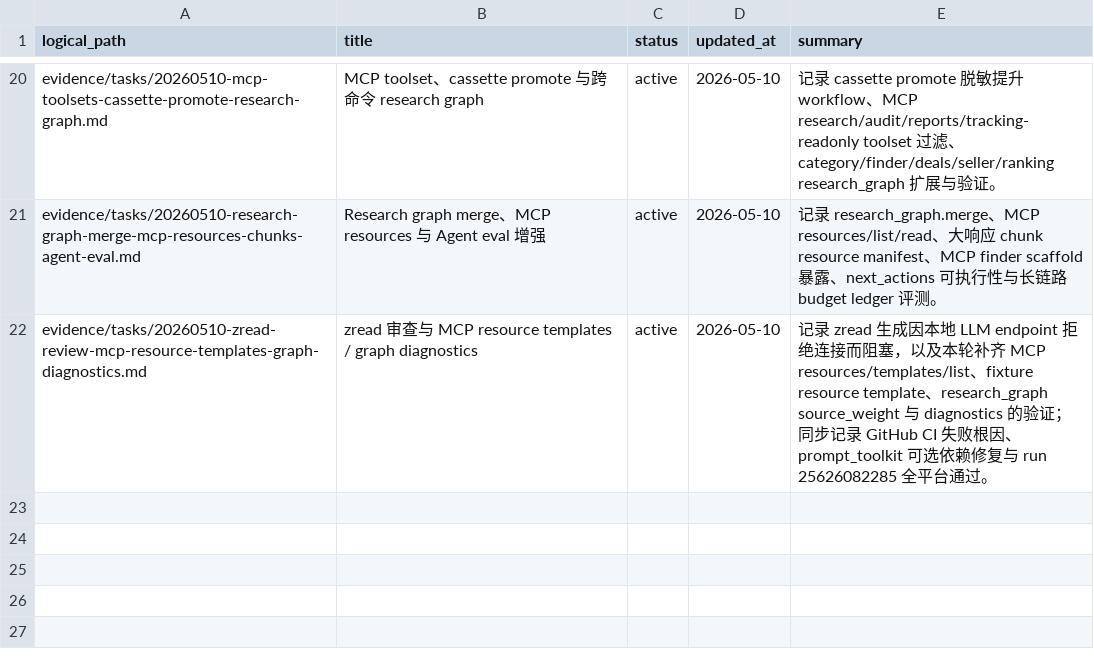
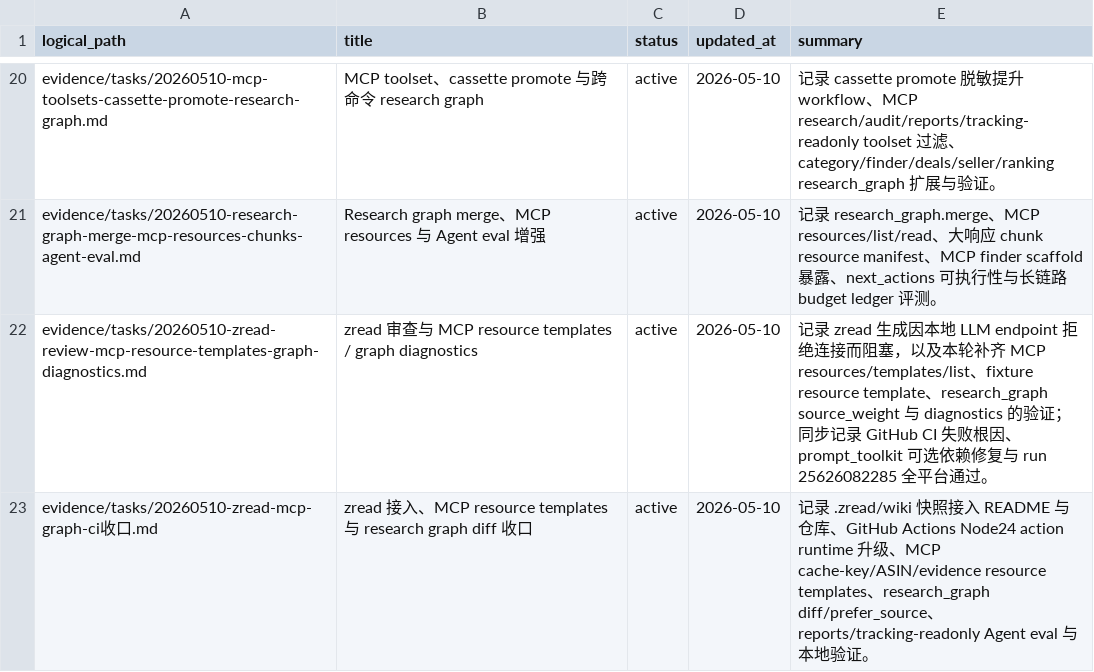
Before and after one commit to cuNuo/Keepa-cli, a CSV file: evidence/manifest.csv, drawn as a sheet; only a part is shown, gaps mark what is left out.

Commit message:
Enhance MCP resources and zread docs

```diff
--- a/evidence/manifest.csv
+++ b/evidence/manifest.csv
@@ -22 +22,2 @@ evidence/tasks/20260510-research-graph-merge-mcp-resources-chunks-agent-eval.md,
 evidence/tasks/20260510-zread-review-mcp-resource-templates-graph-diagnostics.md,zread 审查与 MCP resource templates / graph diagnostics,active,2026-05-10,"记录 zread 生成因本地 LLM endpoint 拒绝连接而阻塞，以及本轮补齐 MCP resources/templates/list、fixture resource template、research_graph source_weight 与 diagnostics 的验证；同步记录 GitHub CI 失败根因、prompt_toolkit 可选依赖修复与 run 25626082285 全平台通过。"
+evidence/tasks/20260510-zread-mcp-graph-ci收口.md,zread 接入、MCP resource templates 与 research graph diff 收口,active,2026-05-10,"记录 .zread/wiki 快照接入 README 与仓库、GitHub Actions Node24 action runtime 升级、MCP cache-key/ASIN/evidence resource templates、research_graph diff/prefer_source、reports/tracking-readonly Agent eval 与本地验证。"
```
Also changed, not shown: 58 other files.
